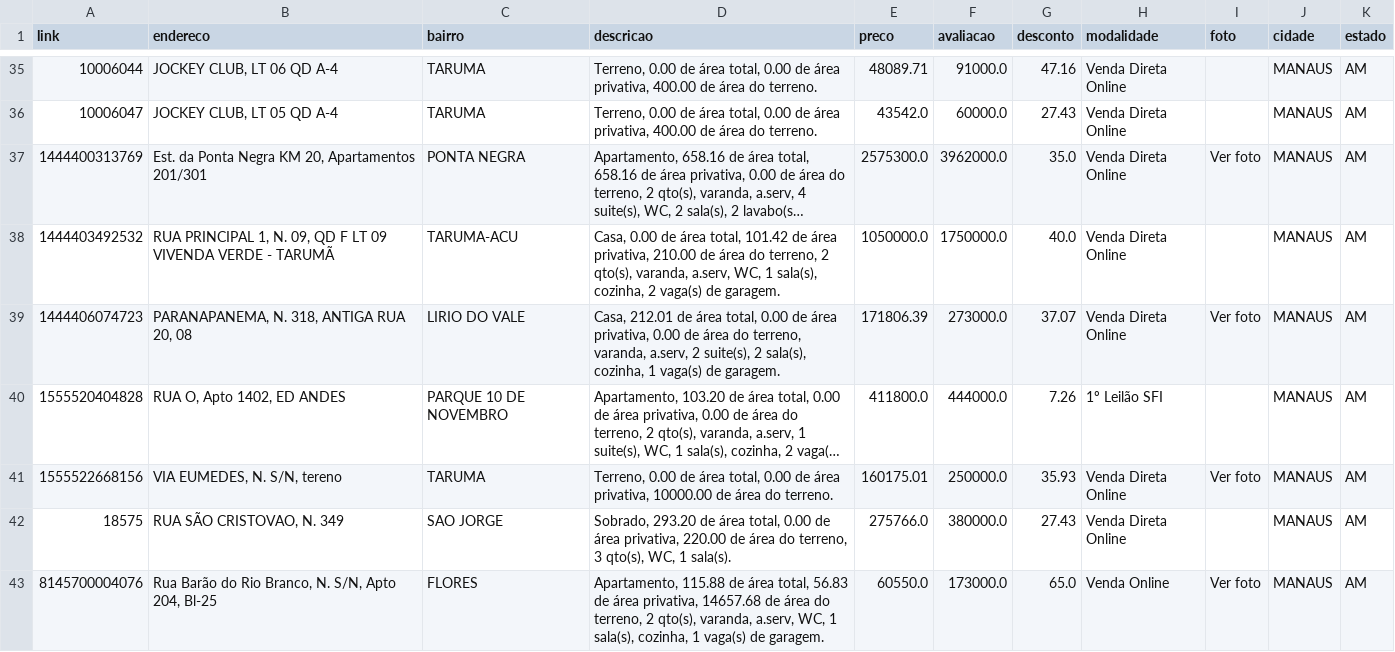
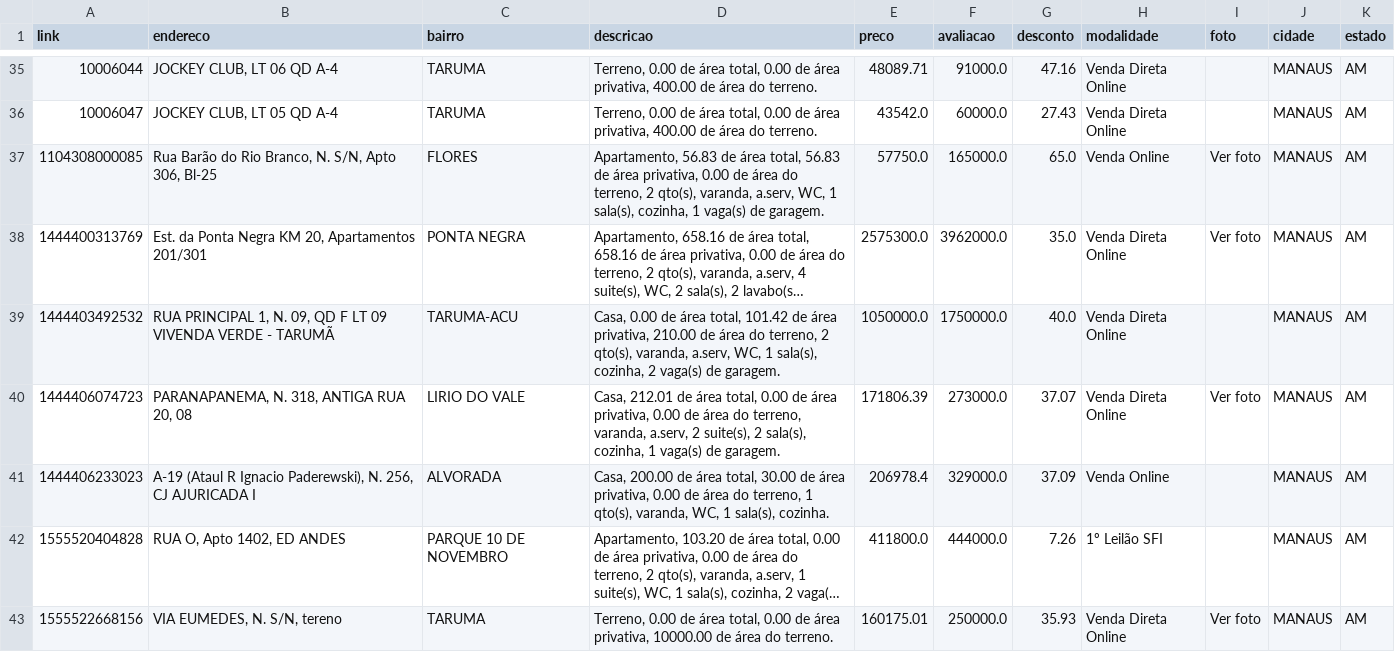
Before and after one commit to franklinbaldo/caixaaberta, a CSV file: data/imoveis_AM.csv, drawn as a sheet; only a part is shown, gaps mark what is left out; the shorter side is filled out with more unchanged rows; long unchanged cells end in …; the diff covers the shown part only; the diff names each change by its address in the sheet, - before the commit and + after, or states it on an @@ line.

```diff
--- a/data/imoveis_AM.csv
+++ b/data/imoveis_AM.csv
+row 37: 1104308000085 | Rua Barão do Rio Branco, N. S/N, Apto 306, Bl-25 | FLORES | Apartamento, 56.83 de área total, 56.83 de área privativa, 0.00 de área do terreno, 2 qto(s), varanda, a.serv, WC, 1 sala(s), cozinha, 1 vaga(s) de garagem. | 57750.0 | 165000.0 | 65.0 | Venda Online | Ver foto | MANAUS | AM
+row 41: 1444406233023 | A-19 (Ataul R Ignacio Paderewski), N. 256, CJ AJURICADA I | ALVORADA | Casa, 200.00 de área total, 30.00 de área privativa, 0.00 de área do terreno, 1 qto(s), varanda, WC, 1 sala(s), cozinha. | 206978.4 | 329000.0 | 37.09 | Venda Online |  | MANAUS | AM
```
Also changed, not shown: 2 added rows and 1 edited cell elsewhere in this file, data/imoveis_MG.csv, data/imoveis_PA.csv, 20 other files.
